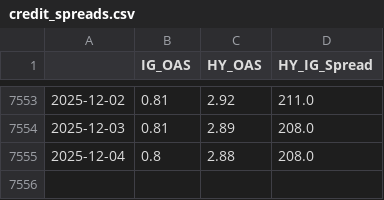
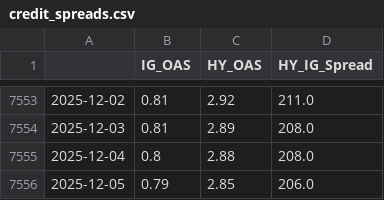
Before and after one commit to maxesser1776/mcf-dashboard, a CSV file: data/processed/credit_spreads.csv, drawn as a sheet; only a part is shown, gaps mark what is left out; the diff names each change by its address in the sheet, - before the commit and + after, or states it on an @@ line.

```diff
--- a/data/processed/credit_spreads.csv
+++ b/data/processed/credit_spreads.csv
+row 7556: 2025-12-05 | 0.79 | 2.85 | 206.0
```
Also changed, not shown: data/processed/fed_liquidity.csv, data/processed/funding_stress.csv, 3 other files.
